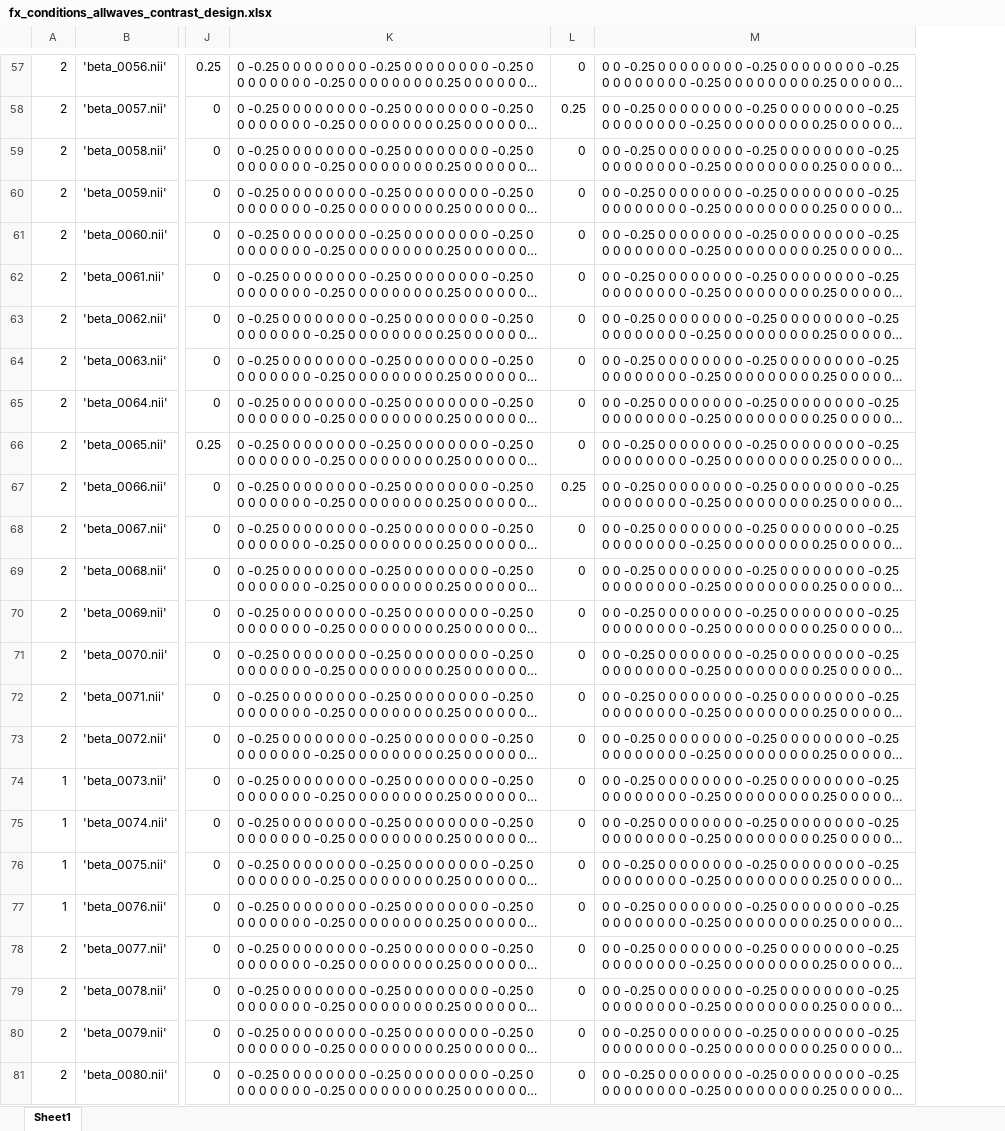
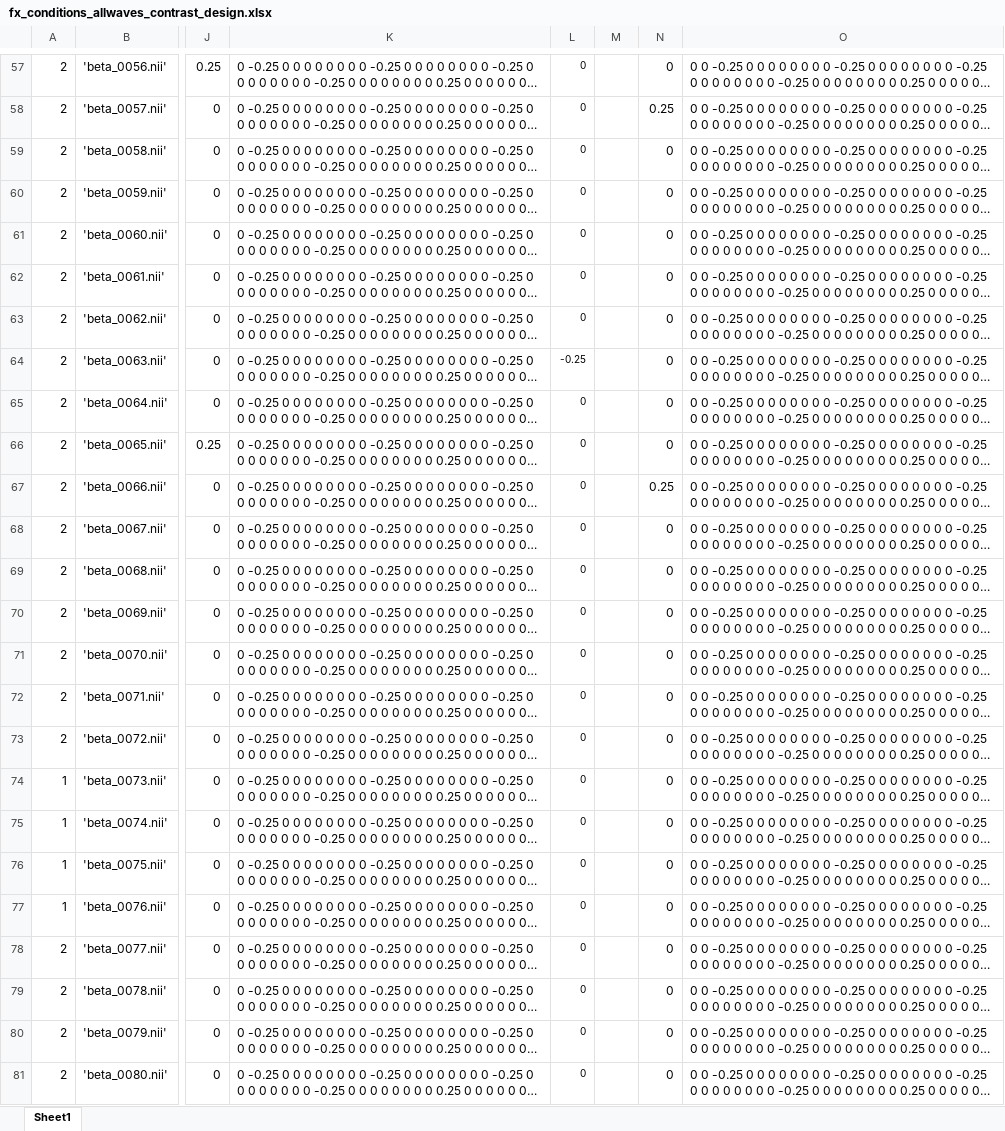
Before and after one commit to UOSAN/DEV_scripts, an Excel workbook: fMRI/fx/models/WTP/fx_conditions_allwaves_contrast_design.xlsx, sheet Sheet1, drawn as a sheet; only a part is shown, gaps mark what is left out; long unchanged cells end in …; values as stored, in another font and other column widths than the file's, no borders; the diff covers the shown part only; the diff names each change by its address in the sheet, - before the commit and + after, or states it on an @@ line.

```diff
--- a/fMRI/fx/models/WTP/fx_conditions_allwaves_contrast_design.xlsx (sheet Sheet1)
+++ b/fMRI/fx/models/WTP/fx_conditions_allwaves_contrast_design.xlsx (sheet Sheet1)
+column M, empty
+column N, rows 57-81: 0 | 0.25 | 0 | 0 | 0 | 0 | 0 | 0 | 0 | 0 | 0.25 | 0 | 0 | 0 | 0 | 0 | 0 | 0 | 0 | 0 | 0 | 0 | 0 | 0 | 0
@@ L57:L81 text size: smaller @@
-L58: 0.25
+L58: 0
-L64: 0
+L64: -0.25
-L67: 0.25
+L67: 0
```
Also changed, not shown: 16 edited cells and cell formats elsewhere in this sheet, formulas that keep their value, 3 other files.
